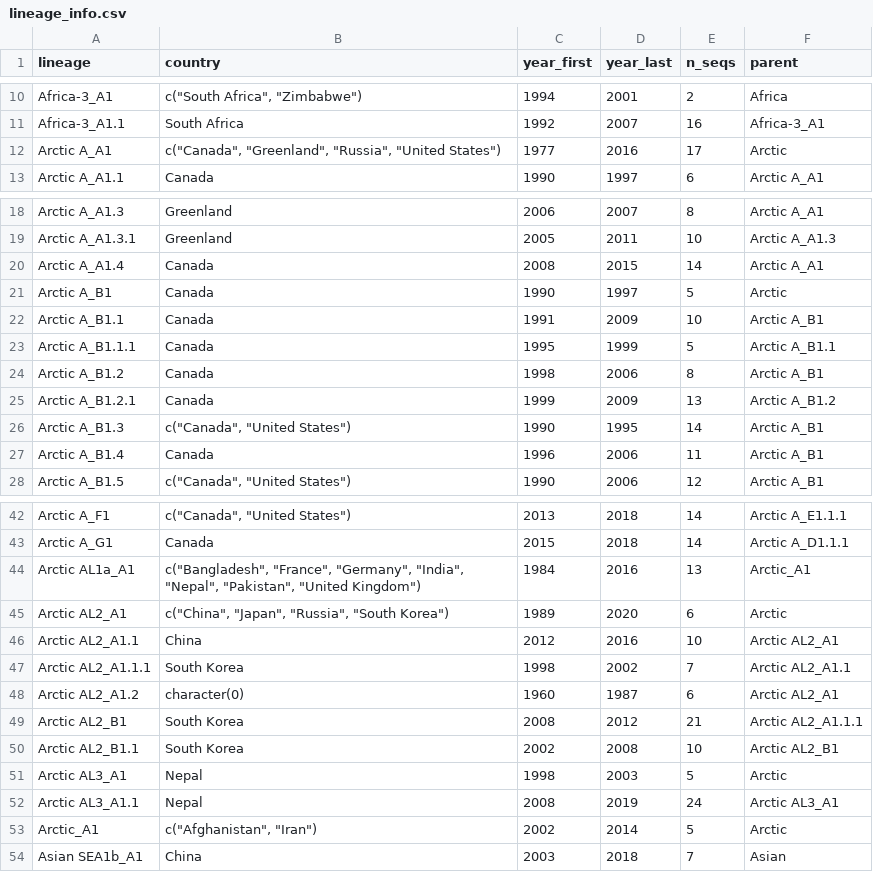
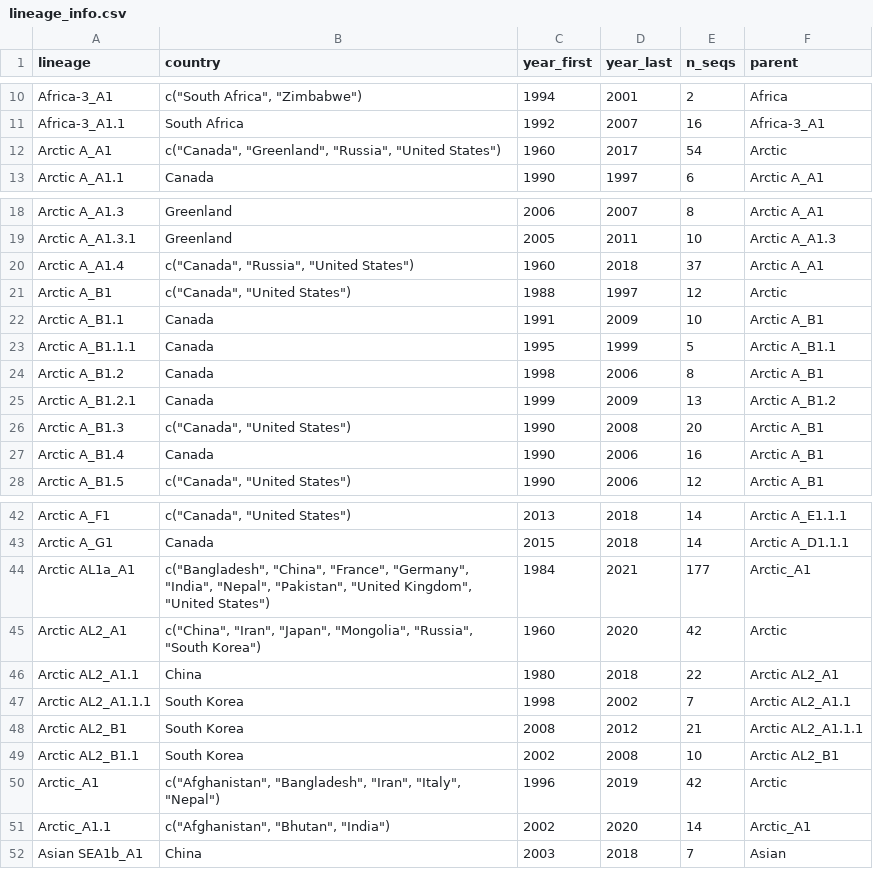
Before and after one commit to KathrynCampbell/MADDOG, a CSV file: inst/extdata/References/RABV/lineage_info.csv, drawn as a sheet; only a part is shown, gaps mark what is left out; removed rows and columns are numbered as before the commit, all else as after; the diff names each change by its address in the sheet, - before the commit and + after, or states it on an @@ line.

Commit message:
Update Arctic lineage reference

```diff
--- a/inst/extdata/References/RABV/lineage_info.csv
+++ b/inst/extdata/References/RABV/lineage_info.csv
-C12 (year_first): 1977
+C12 (year_first): 1960
-D12 (year_last): 2016
+D12 (year_last): 2017
-E12 (n_seqs): 17
+E12 (n_seqs): 54
-B20 (country): Canada
+B20 (country): c("Canada", "Russia", "United States")
-C20 (year_first): 2008
+C20 (year_first): 1960
-D20 (year_last): 2015
+D20 (year_last): 2018
-E20 (n_seqs): 14
+E20 (n_seqs): 37
-B21 (country): Canada
+B21 (country): c("Canada", "United States")
-C21 (year_first): 1990
+C21 (year_first): 1988
-E21 (n_seqs): 5
+E21 (n_seqs): 12
-D26 (year_last): 1995
+D26 (year_last): 2008
-E26 (n_seqs): 14
+E26 (n_seqs): 20
-C27 (year_first): 1996
+C27 (year_first): 1990
-E27 (n_seqs): 11
+E27 (n_seqs): 16
-B44 (country): c("Bangladesh", "France", "Germany", "India", "Nepal", "Pakistan", "United Kingdom")
+B44 (country): c("Bangladesh", "China", "France", "Germany", "India", "Nepal", "Pakistan", "United Kingdom", "United States")
-D44 (year_last): 2016
+D44 (year_last): 2021
-E44 (n_seqs): 13
+E44 (n_seqs): 177
-B45 (country): c("China", "Japan", "Russia", "South…
+B45 (country): c("China", "Iran", "Japan", "Mongolia", "Russia", "South…
-C45 (year_first): 1989
+C45 (year_first): 1960
-E45 (n_seqs): 6
+E45 (n_seqs): 42
-C46 (year_first): 2012
+C46 (year_first): 1980
-D46 (year_last): 2016
+D46 (year_last): 2018
-E46 (n_seqs): 10
+E46 (n_seqs): 22
-row 48: Arctic AL2_A1.2 | character(0) | 1960 | 1987 | 6 | Arctic AL2_A1
-row 51: Arctic AL3_A1 | Nepal | 1998 | 2003 | 5 | Arctic
-row 52: Arctic AL3_A1.1 | Nepal | 2008 | 2019 | 24 | Arctic AL3_A1
-B50 (country): c("Afghanistan", "Iran")
+B50 (country): c("Afghanistan", "Bangladesh", "Iran", "Italy", "Nepal")
-C50 (year_first): 2002
+C50 (year_first): 1996
-D50 (year_last): 2014
+D50 (year_last): 2019
-E50 (n_seqs): 5
+E50 (n_seqs): 42
+row 51: Arctic_A1.1 | c("Afghanistan", "Bhutan", "India") | 2002 | 2020 | 14 | Arctic_A1
```
Also changed, not shown: inst/extdata/References/RABV/reference_clusters.csv, 2 other files.
